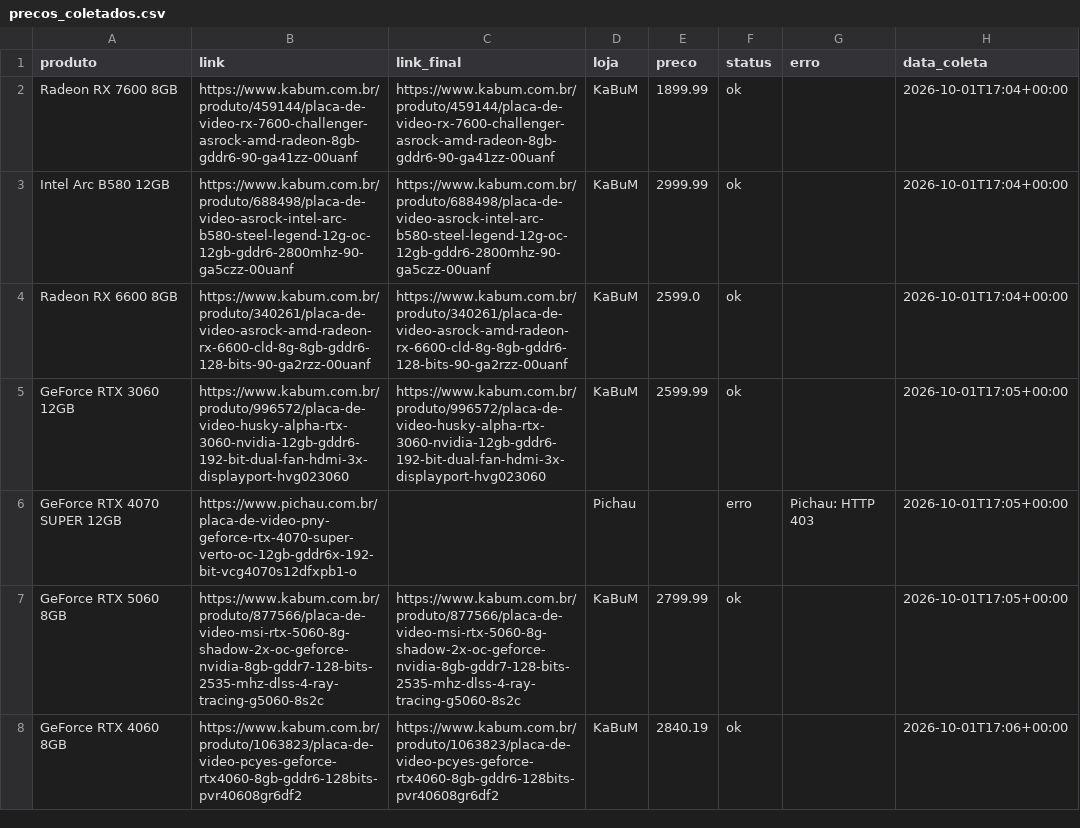
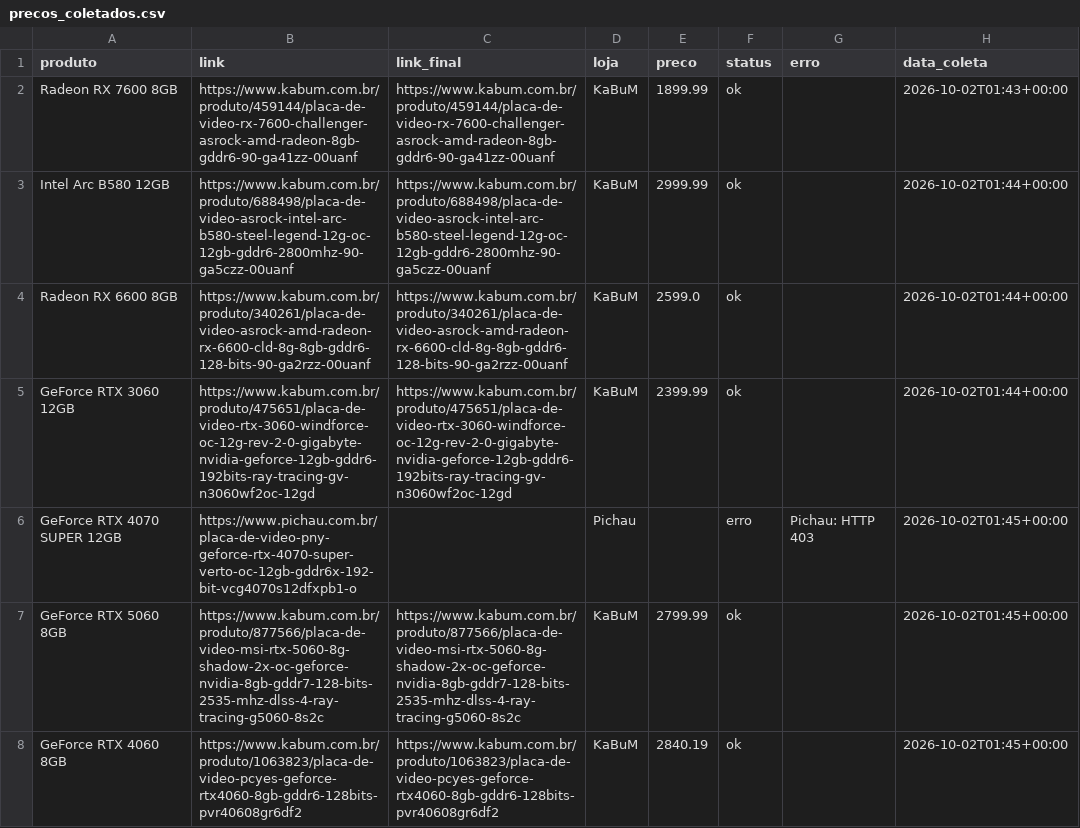
Before and after one commit to fabioconceicao22/radar-gpu-gamer-br, a CSV file: data/precos_coletados.csv, drawn as a sheet.

```diff
--- a/data/precos_coletados.csv
+++ b/data/precos_coletados.csv
@@ -1,8 +1,8 @@
 produto,link,link_final,loja,preco,status,erro,data_coleta
-Radeon RX 7600 8GB,https://www.kabum.com.br/produto/459144/placa-de-video-rx-7600-challenger-asrock-amd-radeon-8gb-gddr6-90-ga41zz-00uanf,https://www.kabum.com.br/produto/459144/placa-de-video-rx-7600-challenger-asrock-amd-radeon-8gb-gddr6-90-ga41zz-00uanf,KaBuM,1899.99,ok,,2026-10-01T17:04+00:00
-Intel Arc B580 12GB,https://www.kabum.com.br/produto/688498/placa-de-video-asrock-intel-arc-b580-steel-legend-12g-oc-12gb-gddr6-2800mhz-90-ga5czz-00uanf,https://www.kabum.com.br/produto/688498/placa-de-video-asrock-intel-arc-b580-steel-legend-12g-oc-12gb-gddr6-2800mhz-90-ga5czz-00uanf,KaBuM,2999.99,ok,,2026-10-01T17:04+00:00
-Radeon RX 6600 8GB,https://www.kabum.com.br/produto/340261/placa-de-video-asrock-amd-radeon-rx-6600-cld-8g-8gb-gddr6-128-bits-90-ga2rzz-00uanf,https://www.kabum.com.br/produto/340261/placa-de-video-asrock-amd-radeon-rx-6600-cld-8g-8gb-gddr6-128-bits-90-ga2rzz-00uanf,KaBuM,2599.0,ok,,2026-10-01T17:04+00:00
-GeForce RTX 3060 12GB,https://www.kabum.com.br/produto/996572/placa-de-video-husky-alpha-rtx-3060-nvidia-12gb-gddr6-192-bit-dual-fan-hdmi-3x-displayport-hvg023060,https://www.kabum.com.br/produto/996572/placa-de-video-husky-alpha-rtx-3060-nvidia-12gb-gddr6-192-bit-dual-fan-hdmi-3x-displayport-hvg023060,KaBuM,2599.99,ok,,2026-10-01T17:05+00:00
-GeForce RTX 4070 SUPER 12GB,https://www.pichau.com.br/placa-de-video-pny-geforce-rtx-4070-super-verto-oc-12gb-gddr6x-192-bit-vcg4070s12dfxpb1-o,,Pichau,,erro,Pichau: HTTP 403,2026-10-01T17:05+00:00
-GeForce RTX 5060 8GB,https://www.kabum.com.br/produto/877566/placa-de-video-msi-rtx-5060-8g-shadow-2x-oc-geforce-nvidia-8gb-gddr7-128-bits-2535-mhz-dlss-4-ray-tracing-g5060-8s2c,https://www.kabum.com.br/produto/877566/placa-de-video-msi-rtx-5060-8g-shadow-2x-oc-geforce-nvidia-8gb-gddr7-128-bits-2535-mhz-dlss-4-ray-tracing-g5060-8s2c,KaBuM,2799.99,ok,,2026-10-01T17:05+00:00
-GeForce RTX 4060 8GB,https://www.kabum.com.br/produto/1063823/placa-de-video-pcyes-geforce-rtx4060-8gb-gddr6-128bits-pvr40608gr6df2,https://www.kabum.com.br/produto/1063823/placa-de-video-pcyes-geforce-rtx4060-8gb-gddr6-128bits-pvr40608gr6df2,KaBuM,2840.19,ok,,2026-10-01T17:06+00:00
+Radeon RX 7600 8GB,https://www.kabum.com.br/produto/459144/placa-de-video-rx-7600-challenger-asrock-amd-radeon-8gb-gddr6-90-ga41zz-00uanf,https://www.kabum.com.br/produto/459144/placa-de-video-rx-7600-challenger-asrock-amd-radeon-8gb-gddr6-90-ga41zz-00uanf,KaBuM,1899.99,ok,,2026-10-02T01:43+00:00
+Intel Arc B580 12GB,https://www.kabum.com.br/produto/688498/placa-de-video-asrock-intel-arc-b580-steel-legend-12g-oc-12gb-gddr6-2800mhz-90-ga5czz-00uanf,https://www.kabum.com.br/produto/688498/placa-de-video-asrock-intel-arc-b580-steel-legend-12g-oc-12gb-gddr6-2800mhz-90-ga5czz-00uanf,KaBuM,2999.99,ok,,2026-10-02T01:44+00:00
+Radeon RX 6600 8GB,https://www.kabum.com.br/produto/340261/placa-de-video-asrock-amd-radeon-rx-6600-cld-8g-8gb-gddr6-128-bits-90-ga2rzz-00uanf,https://www.kabum.com.br/produto/340261/placa-de-video-asrock-amd-radeon-rx-6600-cld-8g-8gb-gddr6-128-bits-90-ga2rzz-00uanf,KaBuM,2599.0,ok,,2026-10-02T01:44+00:00
+GeForce RTX 3060 12GB,https://www.kabum.com.br/produto/475651/placa-de-video-rtx-3060-windforce-oc-12g-rev-2-0-gigabyte-nvidia-geforce-12gb-gddr6-192bits-ray-tracing-gv-n3060wf2oc-12gd,https://www.kabum.com.br/produto/475651/placa-de-video-rtx-3060-windforce-oc-12g-rev-2-0-gigabyte-nvidia-geforce-12gb-gddr6-192bits-ray-tracing-gv-n3060wf2oc-12gd,KaBuM,2399.99,ok,,2026-10-02T01:44+00:00
+GeForce RTX 4070 SUPER 12GB,https://www.pichau.com.br/placa-de-video-pny-geforce-rtx-4070-super-verto-oc-12gb-gddr6x-192-bit-vcg4070s12dfxpb1-o,,Pichau,,erro,Pichau: HTTP 403,2026-10-02T01:45+00:00
+GeForce RTX 5060 8GB,https://www.kabum.com.br/produto/877566/placa-de-video-msi-rtx-5060-8g-shadow-2x-oc-geforce-nvidia-8gb-gddr7-128-bits-2535-mhz-dlss-4-ray-tracing-g5060-8s2c,https://www.kabum.com.br/produto/877566/placa-de-video-msi-rtx-5060-8g-shadow-2x-oc-geforce-nvidia-8gb-gddr7-128-bits-2535-mhz-dlss-4-ray-tracing-g5060-8s2c,KaBuM,2799.99,ok,,2026-10-02T01:45+00:00
+GeForce RTX 4060 8GB,https://www.kabum.com.br/produto/1063823/placa-de-video-pcyes-geforce-rtx4060-8gb-gddr6-128bits-pvr40608gr6df2,https://www.kabum.com.br/produto/1063823/placa-de-video-pcyes-geforce-rtx4060-8gb-gddr6-128bits-pvr40608gr6df2,KaBuM,2840.19,ok,,2026-10-02T01:45+00:00
```
